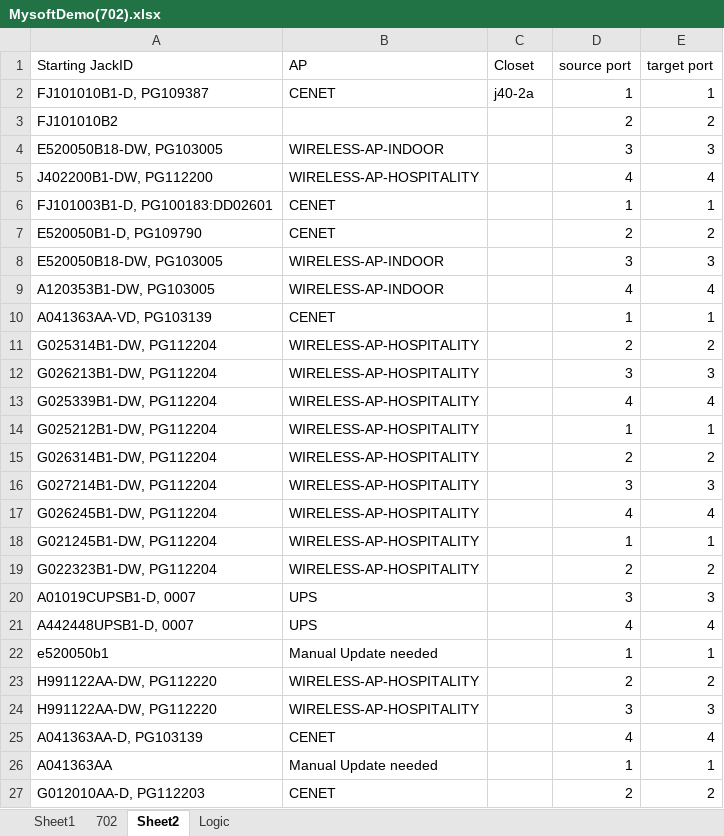
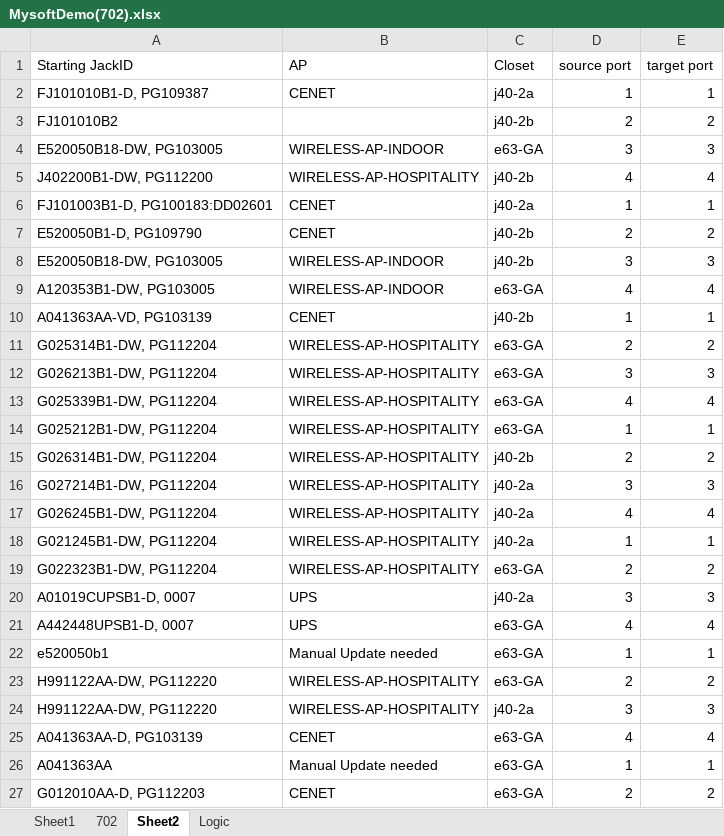
Before and after one commit to Jacob-Kinser/MysoftProject, an Excel workbook: BulkImport/MysoftDemo(702).xlsx, sheet Sheet2, drawn as a sheet; values as stored, in another font and other column widths than the file's, no borders; the diff names each change by its address in the sheet, - before the commit and + after, or states it on an @@ line.

```diff
--- a/BulkImport/MysoftDemo(702).xlsx (sheet Sheet2)
+++ b/BulkImport/MysoftDemo(702).xlsx (sheet Sheet2)
-C3 (Closet): (empty)
+C3 (Closet): j40-2b
-C4 (Closet): (empty)
+C4 (Closet): e63-GA
-C5 (Closet): (empty)
+C5 (Closet): j40-2b
-C6 (Closet): (empty)
+C6 (Closet): j40-2a
-C7:C8 (Closet): (empty)
+C7:C8 (Closet): j40-2b
-C9 (Closet): (empty)
+C9 (Closet): e63-GA
-C10 (Closet): (empty)
+C10 (Closet): j40-2b
-C11:C14 (Closet): (empty)
+C11:C14 (Closet): e63-GA
-C15 (Closet): (empty)
+C15 (Closet): j40-2b
-C16:C18 (Closet): (empty)
+C16:C18 (Closet): j40-2a
-C19 (Closet): (empty)
+C19 (Closet): e63-GA
-C20 (Closet): (empty)
+C20 (Closet): j40-2a
-C21:C23 (Closet): (empty)
+C21:C23 (Closet): e63-GA
-C24 (Closet): (empty)
+C24 (Closet): j40-2a
-C25:C27 (Closet): (empty)
+C25:C27 (Closet): e63-GA
```
Also changed, not shown: 2 other files.
